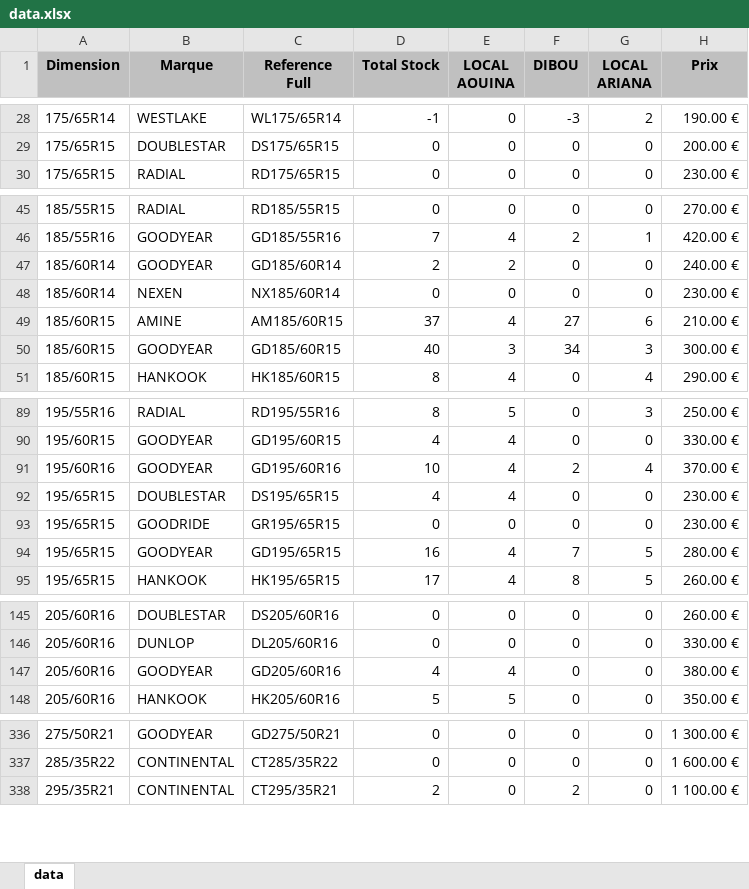
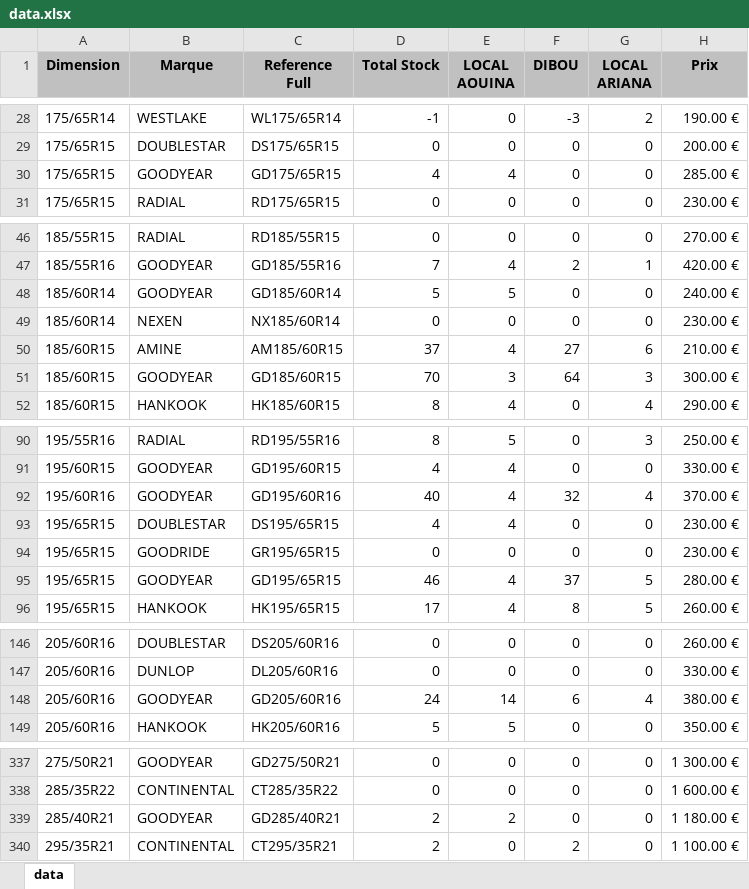
Before and after one commit to jesser-01/speed-pneu, an Excel workbook: public/data.xlsx, sheet data, drawn as a sheet; only a part is shown, gaps mark what is left out; values as stored, in another font and other column widths than the file's, no borders; addresses are those after the commit; the diff covers the shown part only; the diff names each change by its address in the sheet, - before the commit and + after, or states it on an @@ line.

```diff
--- a/public/data.xlsx (sheet data)
+++ b/public/data.xlsx (sheet data)
+row 30: 175/65R15 | GOODYEAR | GD175/65R15 | 4 | 4 | 0 | 0 | 285.00 €
-D48 (Total Stock): 2
+D48 (Total Stock): 5
-E48 (LOCAL AOUINA): 2
+E48 (LOCAL AOUINA): 5
-D51 (Total Stock): 40
+D51 (Total Stock): 70
-F51 (DIBOU): 34
+F51 (DIBOU): 64
-D92 (Total Stock): 10
+D92 (Total Stock): 40
-F92 (DIBOU): 2
+F92 (DIBOU): 32
-D95 (Total Stock): 16
+D95 (Total Stock): 46
-F95 (DIBOU): 7
+F95 (DIBOU): 37
-D148 (Total Stock): 4
+D148 (Total Stock): 24
-E148 (LOCAL AOUINA): 4
+E148 (LOCAL AOUINA): 14
-F148 (DIBOU): 0
+F148 (DIBOU): 6
-G148 (LOCAL ARIANA): 0
+G148 (LOCAL ARIANA): 4
+row 339: 285/40R21 | GOODYEAR | GD285/40R21 | 2 | 2 | 0 | 0 | 1 180.00 €
```
Also changed, not shown: 18 edited cells elsewhere in this sheet, 1 other file.
